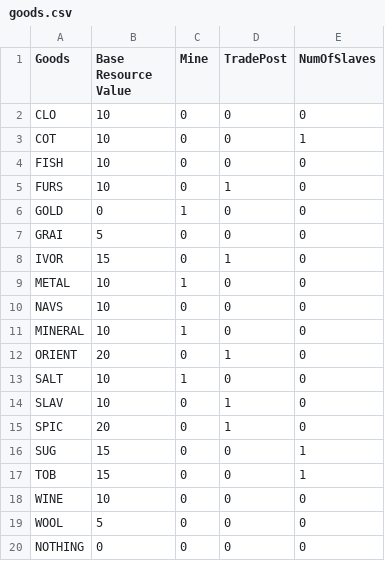
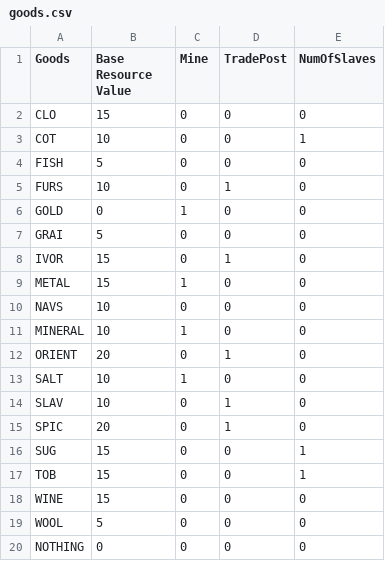
Before and after one commit to makiavelli747/eu1, a CSV file: DB/goods.csv, drawn as a sheet.

Commit message:
Add files via upload

```diff
--- a/DB/goods.csv
+++ b/DB/goods.csv
@@ -1,5 +1,5 @@
 Goods;Base Resource Value;Mine;TradePost;NumOfSlaves
-CLO;10;0;0;0
+CLO;15;0;0;0
 COT;10;0;0;1
-FISH;10;0;0;0
+FISH;5;0;0;0
 FURS;10;0;1;0
@@ -8,3 +8,3 @@ GRAI;5;0;0;0
 IVOR;15;0;1;0
-METAL;10;1;0;0
+METAL;15;1;0;0
 NAVS;10;0;0;0
@@ -17,3 +17,3 @@ SUG;15;0;0;1
 TOB;15;0;0;1
-WINE;10;0;0;0
+WINE;15;0;0;0
 WOOL;5;0;0;0
```
